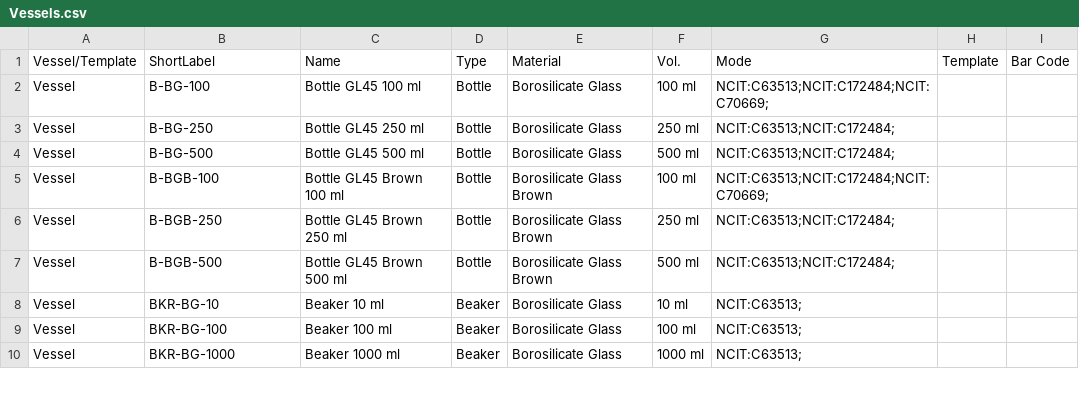
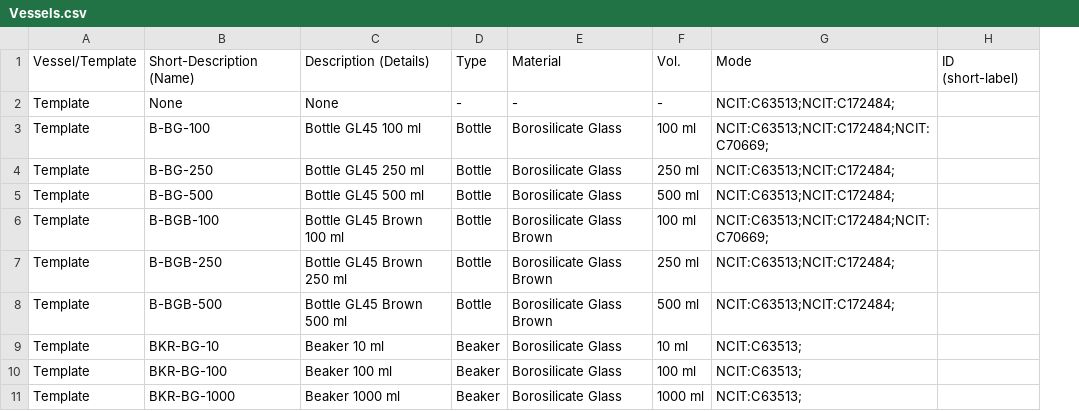
Before and after one commit to cbuggle/chemotion_ELN, a CSV file: data/reaction-process-editor/vessels/Vessels.csv, drawn as a sheet; only a part is shown; removed rows and columns are numbered as before the commit, all else as after; the diff names each change by its address in the sheet, - before the commit and + after, or states it on an @@ line.

Commit message:
Fix automation_modes in Vessel (RPE#59)
* Fix automation_modes in Vessel
** Add automation_modes to ImportVessels, Vessel, VesselableEntity.
** Rename actual_automation_status.

* Add latest Ontologies and Vessels files.
** Add Ontologies, Vessels 15.12.
** Delete obsolete data csv files.

```diff
--- a/data/reaction-process-editor/vessels/Vessels.csv
+++ b/data/reaction-process-editor/vessels/Vessels.csv
-column A, rows 1-10: Vessel/Template | Vessel | Vessel | Vessel | Vessel | Vessel | Vessel | Vessel | Vessel | Vessel
+column A, row 1: Vessel/Template; rows 3-11: all Template
-column H, row 1: Template
-column I, row 1: Bar Code
+column H, row 1: ID (short-label)
-B1: ShortLabel
+B1: Short-Description (Name)
-C1: Name
+C1: Description (Details)
+row 2: Template | None | None | - | - | - | NCIT:C63513;NCIT:C172484;
```
Also changed, not shown: 19 other files.
